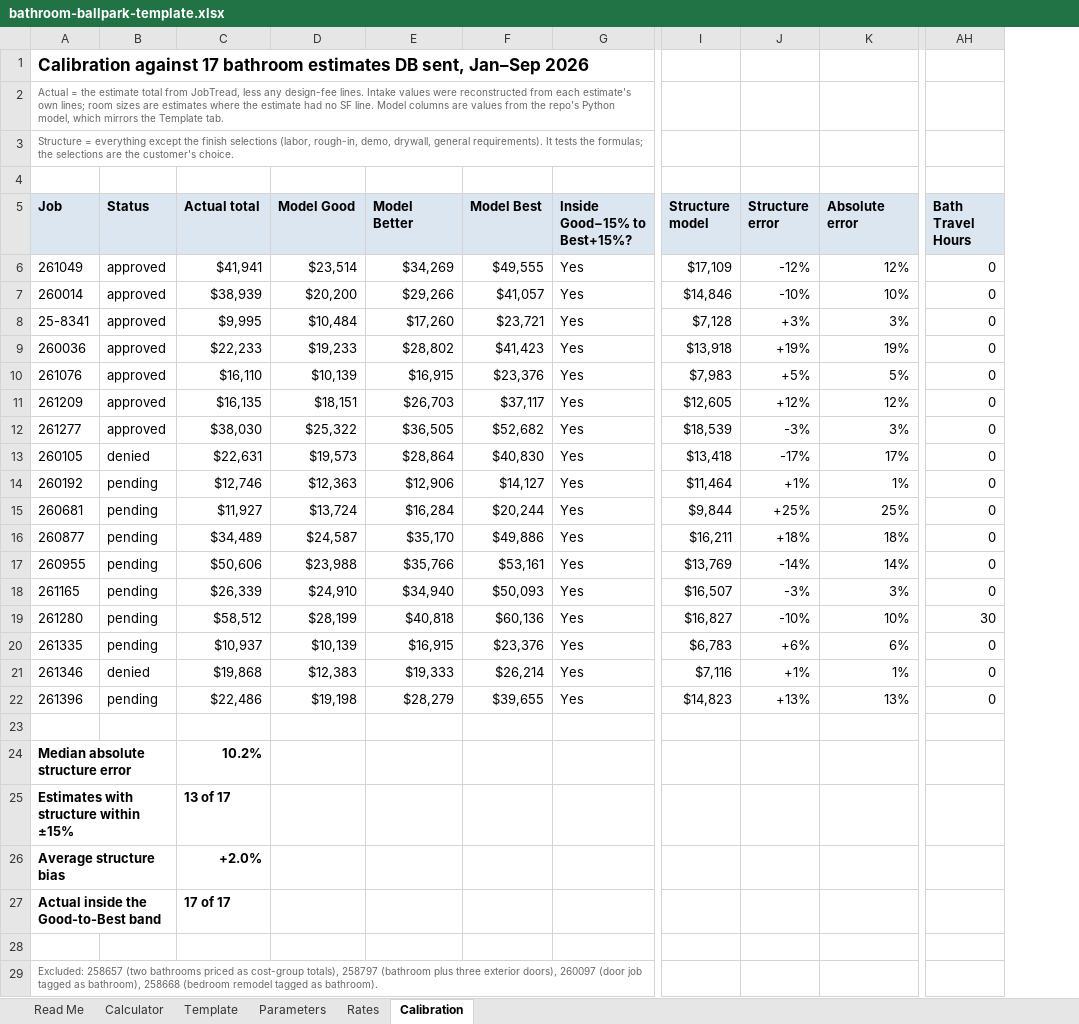
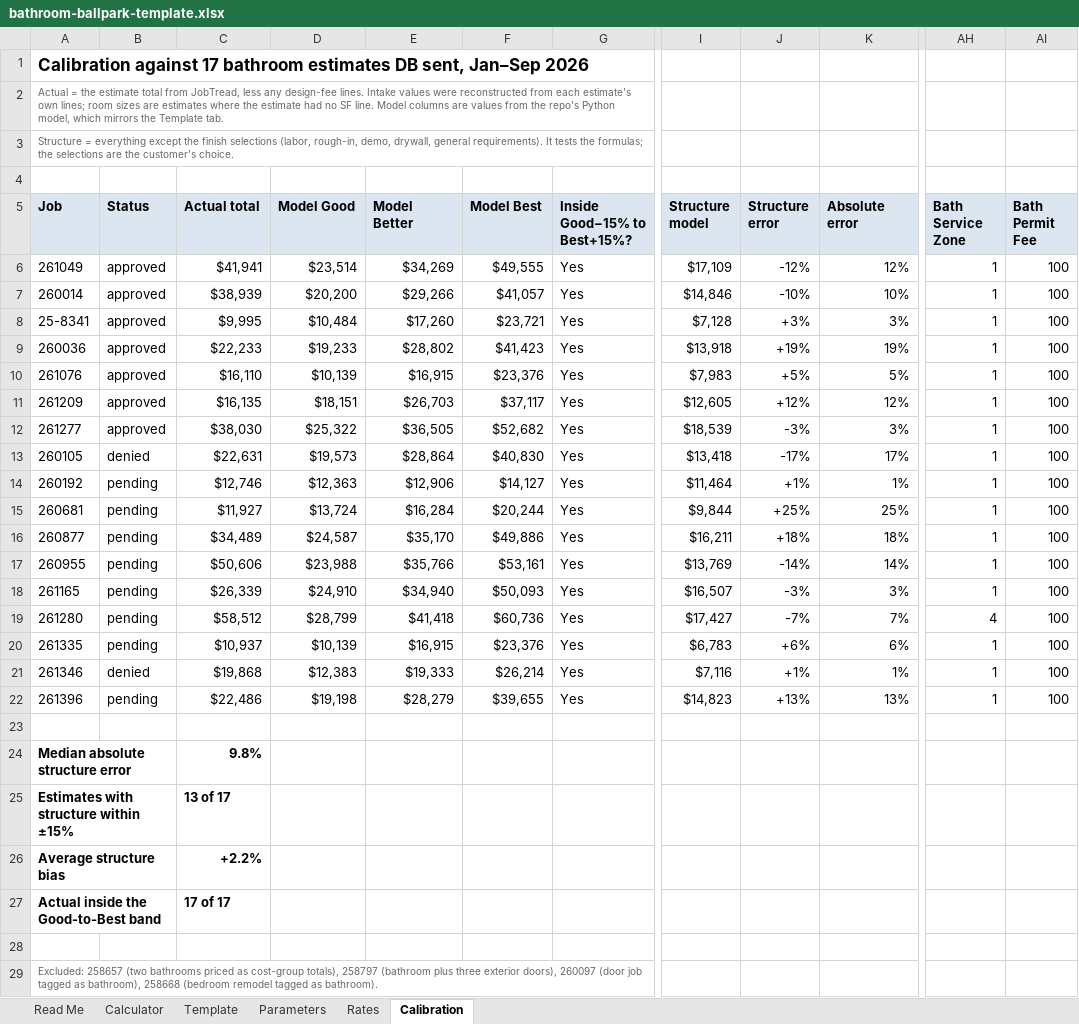
Before and after one commit to bledsoecw/DB-Estimator, an Excel workbook: docs/ballpark/bathroom-ballpark-template.xlsx, sheet Calibration, drawn as a sheet; only a part is shown, gaps mark what is left out; values as stored, in another font and other column widths than the file's, no borders; removed rows and columns are numbered as before the commit, all else as after; the diff names each change by its address in the sheet, - before the commit and + after, or states it on an @@ line.

```diff
--- a/docs/ballpark/bathroom-ballpark-template.xlsx (sheet Calibration)
+++ b/docs/ballpark/bathroom-ballpark-template.xlsx (sheet Calibration)
-column AH (Bath Travel Hours), rows 6-22: 0 | 0 | 0 | 0 | 0 | 0 | 0 | 0 | 0 | 0 | 0 | 0 | 0 | 30 | 0 | 0 | 0
+column AH (Bath Service Zone), rows 6-22: 1 | 1 | 1 | 1 | 1 | 1 | 1 | 1 | 1 | 1 | 1 | 1 | 1 | 4 | 1 | 1 | 1
+column AI (Bath Permit Fee), rows 6-22: all 100
-D19 (Model Good): $28,199
+D19 (Model Good): $28,799
-E19 (Model Better): $40,818
+E19 (Model Better): $41,418
-F19 (Model Best): $60,136
+F19 (Model Best): $60,736
-I19 (Structure model): $16,827
+I19 (Structure model): $17,427
-J19 (Structure error): -10%
+J19 (Structure error): -7%
-K19 (Absolute error): 10%
+K19 (Absolute error): 7%
-C24 (Actual total): 10.2%
+C24 (Actual total): 9.8%
-C26 (Actual total): +2.0%
+C26 (Actual total): +2.2%
```
Also changed, not shown: sheet Rates, sheet Parameters, sheet Template, sheet Calculator, formulas that keep their value, docs/ballpark/addition-ballpark-template.xlsx, docs/ballpark/kitchen-ballpark-template.xlsx, 22 other files.
